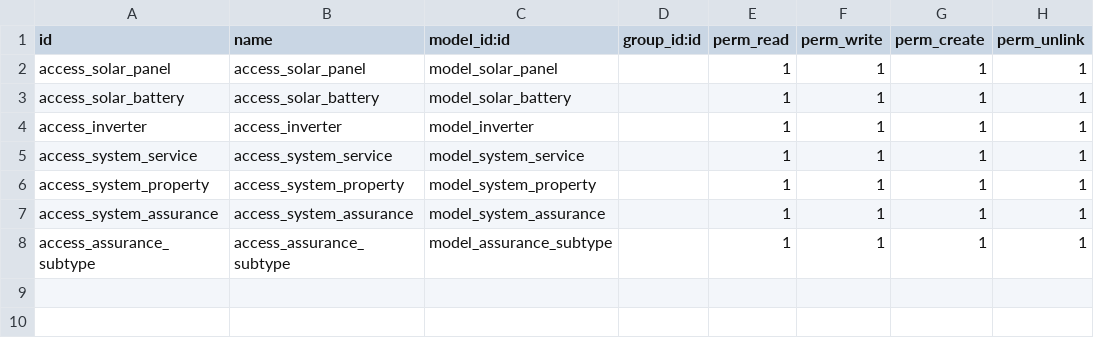
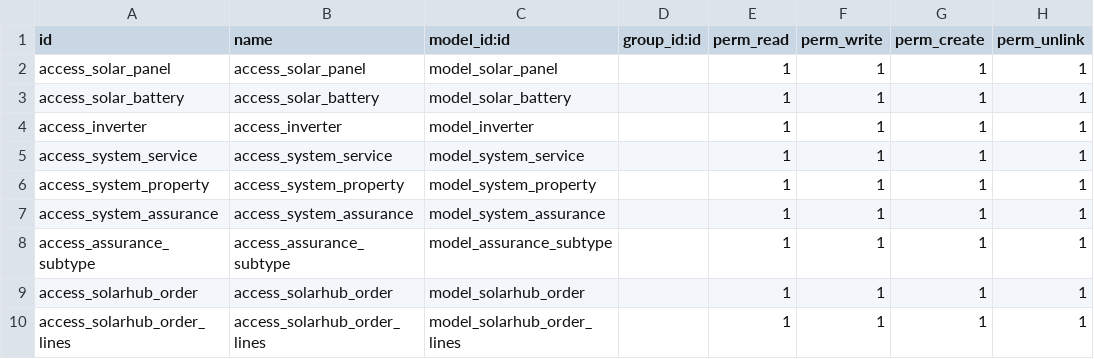
Before and after one commit to srisathyasidmec/SolarHUb, a CSV file: solarhub/security/ir.model.access.csv, drawn as a sheet.

```diff
--- a/solarhub/security/ir.model.access.csv
+++ b/solarhub/security/ir.model.access.csv
@@ -8 +8,3 @@ access_system_assurance,access_system_assurance,model_system_assurance,,1,1,1,1
 access_assurance_subtype,access_assurance_subtype,model_assurance_subtype,,1,1,1,1
+access_solarhub_order,access_solarhub_order,model_solarhub_order,,1,1,1,1
+access_solarhub_order_lines,access_solarhub_order_lines,model_solarhub_order_lines,,1,1,1,1
```
Also changed, not shown: 13 other files.
